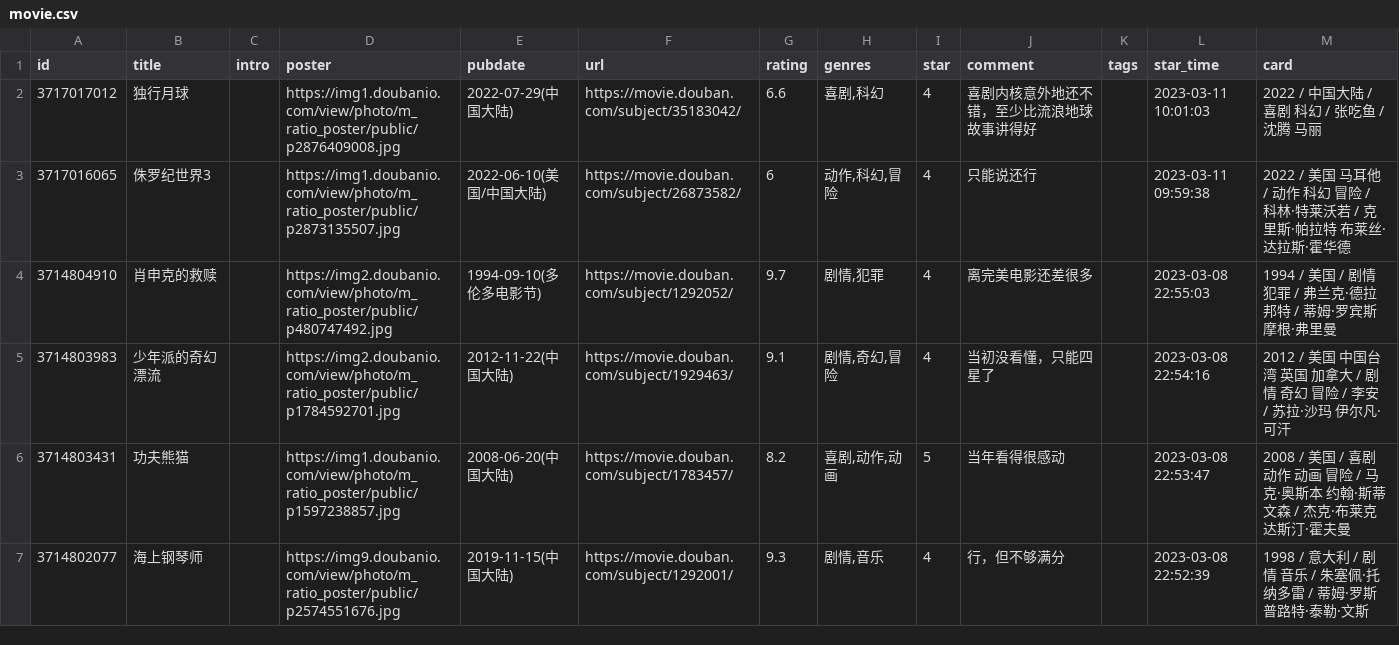
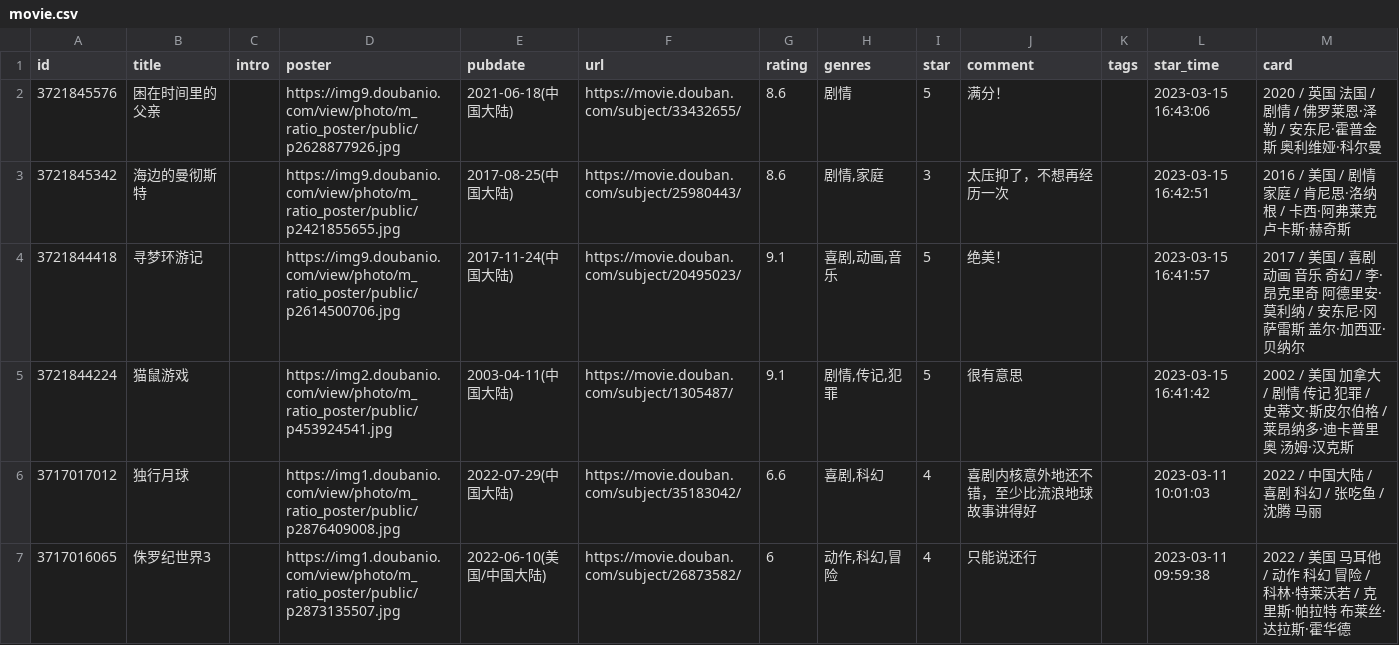
Before and after one commit to BachWV/BachWV.github.io, a CSV file: csv/douban/movie.csv, drawn as a sheet; only a part is shown; the shorter side is filled out with more unchanged rows.

Commit message:
chore: update douban data

```diff
--- a/csv/douban/movie.csv
+++ b/csv/douban/movie.csv
@@ -1,2 +1,6 @@
 id,title,intro,poster,pubdate,url,rating,genres,star,comment,tags,star_time,card
+3721845576,困在时间里的父亲,,https://img9.doubanio.com/view/photo/m_ratio_poster/public/p2628877926.jpg,2021-06-18(中国大陆),https://movie.douban.com/subject/33432655/,8.6,剧情,5,满分！,,2023-03-15 16:43:06,2020 / 英国 法国 / 剧情 / 佛罗莱恩·泽勒 / 安东尼·霍普金斯 奥利维娅·科尔曼
+3721845342,海边的曼彻斯特,,https://img9.doubanio.com/view/photo/m_ratio_poster/public/p2421855655.jpg,2017-08-25(中国大陆),https://movie.douban.com/subject/25980443/,8.6,"剧情,家庭",3,太压抑了，不想再经历一次,,2023-03-15 16:42:51,2016 / 美国 / 剧情 家庭 / 肯尼思·洛纳根 / 卡西·阿弗莱克 卢卡斯·赫奇斯
+3721844418,寻梦环游记,,https://img9.doubanio.com/view/photo/m_ratio_poster/public/p2614500706.jpg,2017-11-24(中国大陆),https://movie.douban.com/subject/20495023/,9.1,"喜剧,动画,音乐",5,绝美！,,2023-03-15 16:41:57,2017 / 美国 / 喜剧 动画 音乐 奇幻 / 李·昂克里奇 阿德里安·莫利纳 / 安东尼·冈萨雷斯 盖尔·加西亚·贝纳尔
+3721844224,猫鼠游戏,,https://img2.doubanio.com/view/photo/m_ratio_poster/public/p453924541.jpg,2003-04-11(中国大陆),https://movie.douban.com/subject/1305487/,9.1,"剧情,传记,犯罪",5,很有意思,,2023-03-15 16:41:42,2002 / 美国 加拿大 / 剧情 传记 犯罪 / 史蒂文·斯皮尔伯格 / 莱昂纳多·迪卡普里奥 汤姆·汉克斯
 3717017012,独行月球,,https://img1.doubanio.com/view/photo/m_ratio_poster/public/p2876409008.jpg,2022-07-29(中国大陆),https://movie.douban.com/subject/35183042/,6.6,"喜剧,科幻",4,喜剧内核意外地还不错，至少比流浪地球故事讲得好,,2023-03-11 10:01:03,2022 / 中国大陆 / 喜剧 科幻 / 张吃鱼 / 沈腾 马丽
```
